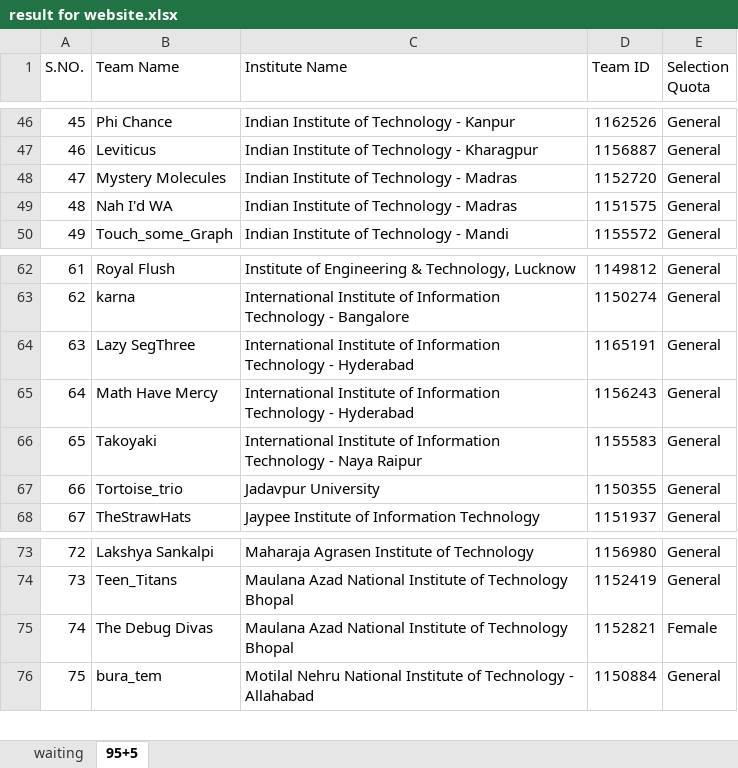
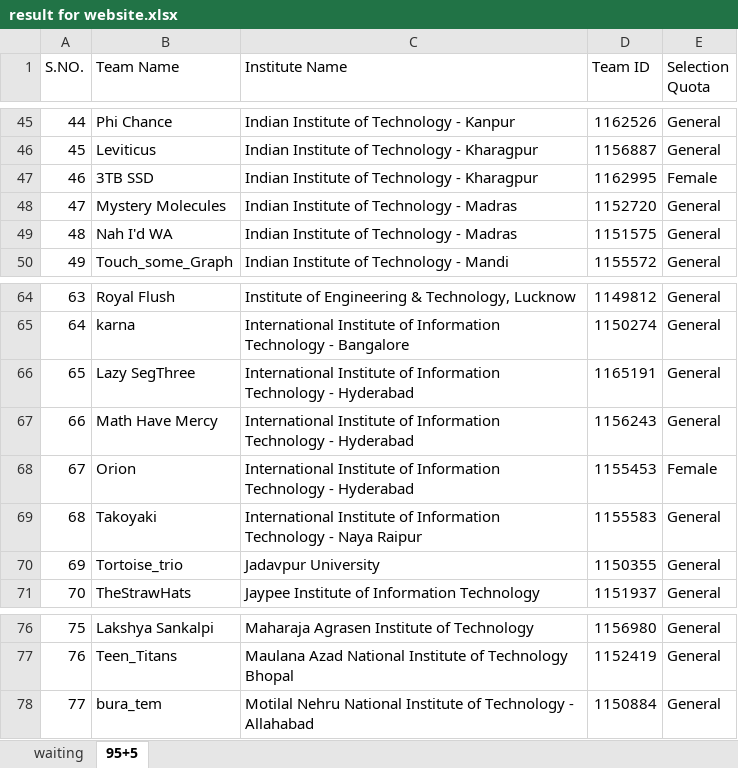
Before and after one commit to amaneixxy/mathure_icpc, an Excel workbook: src/data/result for website.xlsx, sheet 95+5, drawn as a sheet; only a part is shown, gaps mark what is left out; values as stored, in another font and other column widths than the file's, no cell formats; conditional formats not drawn; removed rows and columns are numbered as before the commit, all else as after; the diff covers the shown part only; the diff names each change by its address in the sheet, - before the commit and + after, or states it on an @@ line.

```diff
--- a/src/data/result for website.xlsx (sheet 95+5)
+++ b/src/data/result for website.xlsx (sheet 95+5)
@@ column A (S.NO.) renumbered between rows 11 and 99 @@
+row 47: 46 | 3TB SSD | Indian Institute of Technology - Kharagpur | 1162995 | Female
+row 68: 67 | Orion | International Institute of Information Technology - Hyderabad | 1155453 | Female
-row 75: 74 | The Debug Divas | Maulana Azad National Institute of Technology Bhopal | 1152821 | Female
```
Also changed, not shown: 3 added rows and 4 removed rows elsewhere in this sheet, sheet waiting, cell formats, 4 other files.
